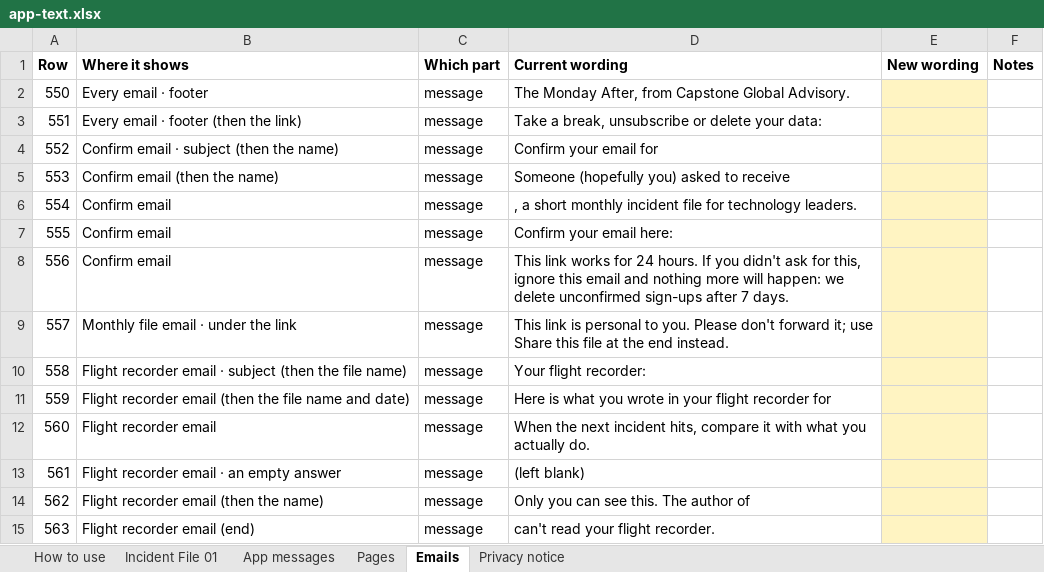
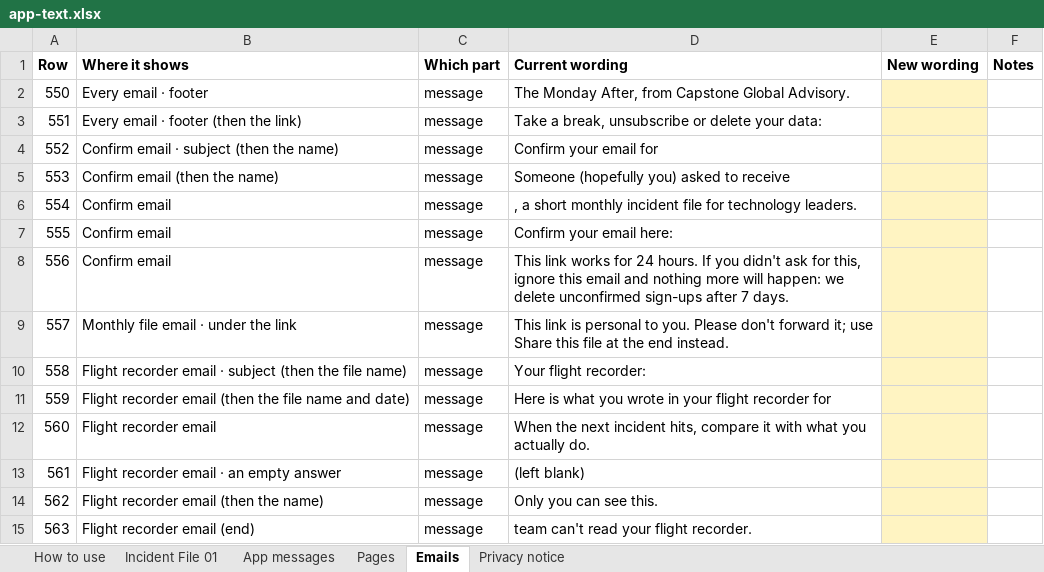
Before and after one commit to matthewcain45/MondayAfter-, an Excel workbook: docs/app-text.xlsx, sheet Emails, drawn as a sheet; values as stored, in another font and other column widths than the file's, no borders; the diff names each change by its address in the sheet, - before the commit and + after, or states it on an @@ line.

```diff
--- a/docs/app-text.xlsx (sheet Emails)
+++ b/docs/app-text.xlsx (sheet Emails)
-D14 (Current wording): Only you can see this. The author of
+D14 (Current wording): Only you can see this.
-D15 (Current wording): can't read your flight recorder.
+D15 (Current wording): team can't read your flight recorder.
```
Also changed, not shown: sheet Incident File 01, hidden cells, 3 other files.
